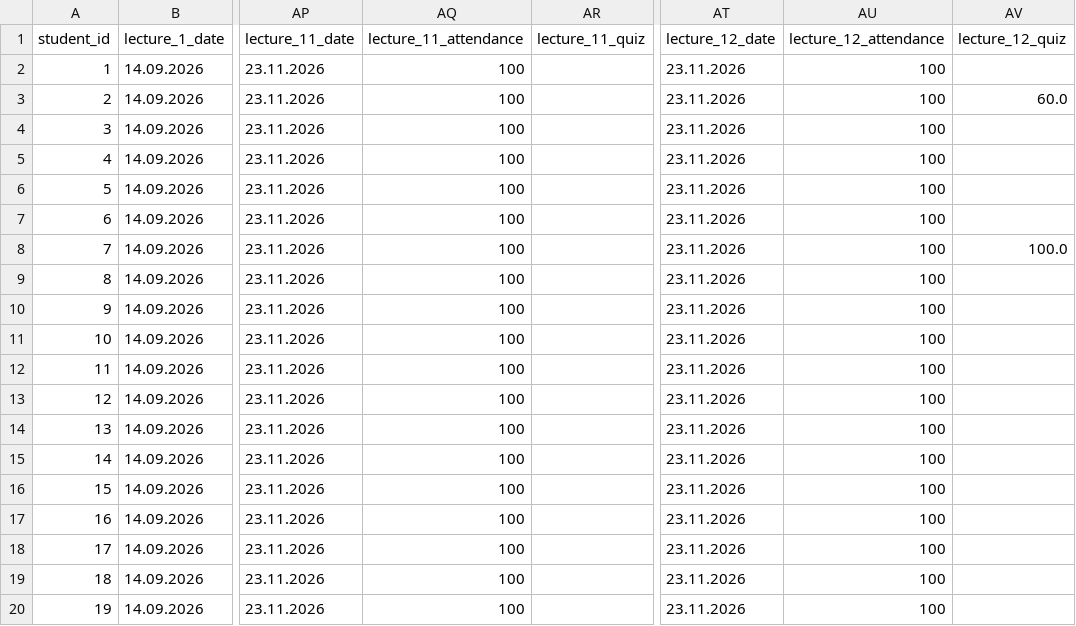
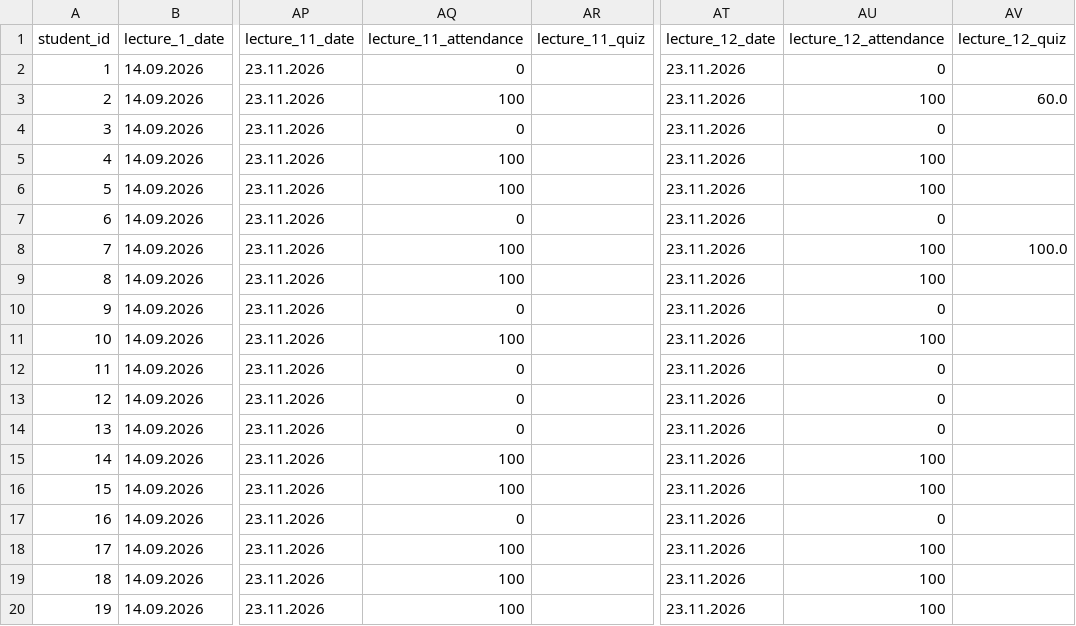
Before and after one commit to askras/dsa2025, a CSV file: brs/students_310.csv, drawn as a sheet; only a part is shown, gaps mark what is left out; the diff names each change by its address in the sheet, - before the commit and + after, or states it on an @@ line.

```diff
--- a/brs/students_310.csv
+++ b/brs/students_310.csv
-AQ2 (lecture_11_attendance): 100
+AQ2 (lecture_11_attendance): 0
-AU2 (lecture_12_attendance): 100
+AU2 (lecture_12_attendance): 0
-AQ4 (lecture_11_attendance): 100
+AQ4 (lecture_11_attendance): 0
-AU4 (lecture_12_attendance): 100
+AU4 (lecture_12_attendance): 0
-AQ7 (lecture_11_attendance): 100
+AQ7 (lecture_11_attendance): 0
-AU7 (lecture_12_attendance): 100
+AU7 (lecture_12_attendance): 0
-AQ10 (lecture_11_attendance): 100
+AQ10 (lecture_11_attendance): 0
-AU10 (lecture_12_attendance): 100
+AU10 (lecture_12_attendance): 0
-AQ12:AQ14 (lecture_11_attendance): 100
+AQ12:AQ14 (lecture_11_attendance): 0
-AU12:AU14 (lecture_12_attendance): 100
+AU12:AU14 (lecture_12_attendance): 0
-AQ17 (lecture_11_attendance): 100
+AQ17 (lecture_11_attendance): 0
-AU17 (lecture_12_attendance): 100
+AU17 (lecture_12_attendance): 0
```
Also changed, not shown: brs/result_310.csv, brs/result_36.csv, 5 other files.
